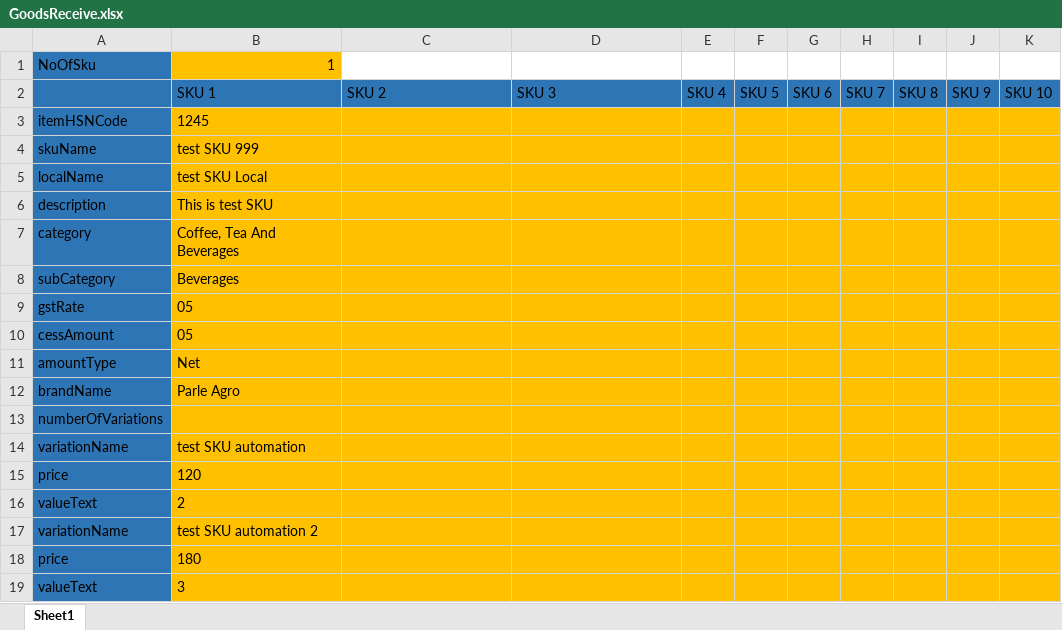
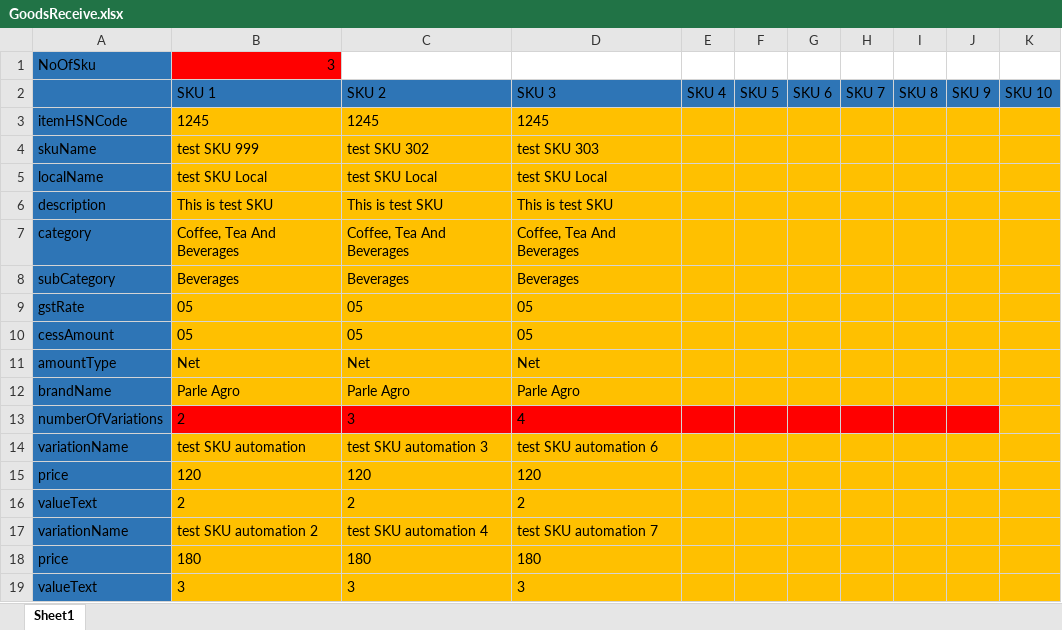
Before and after one commit to suhailsqm/FirstTestNG, an Excel workbook: resources/Goods/GoodsReceive/GoodsReceive.xlsx, sheet Sheet1, drawn as a sheet; only a part is shown; values as stored, in another font and other column widths than the file's, no borders; removed rows and columns are numbered as before the commit, all else as after; the diff covers the shown part only; the diff names each change by its address in the sheet, - before the commit and + after, or states it on an @@ line.

```diff
--- a/resources/Goods/GoodsReceive/GoodsReceive.xlsx (sheet Sheet1)
+++ b/resources/Goods/GoodsReceive/GoodsReceive.xlsx (sheet Sheet1)
-B1 (SKU 1): 1
+B1 (SKU 1): 3
-B1 fill: #FFC000
+B1 fill: #FF0000
-C3 (SKU 2): (empty)
+C3 (SKU 2): 1245
-D3 (SKU 3): (empty)
+D3 (SKU 3): 1245
-C4 (SKU 2): (empty)
+C4 (SKU 2): test SKU 302
-D4 (SKU 3): (empty)
+D4 (SKU 3): test SKU 303
-C5 (SKU 2): (empty)
+C5 (SKU 2): test SKU Local
-D5 (SKU 3): (empty)
+D5 (SKU 3): test SKU Local
-C6 (SKU 2): (empty)
+C6 (SKU 2): This is test SKU
-D6 (SKU 3): (empty)
+D6 (SKU 3): This is test SKU
-C7 (SKU 2): (empty)
+C7 (SKU 2): Coffee, Tea And Beverages
-D7 (SKU 3): (empty)
+D7 (SKU 3): Coffee, Tea And Beverages
-C8 (SKU 2): (empty)
+C8 (SKU 2): Beverages
-D8 (SKU 3): (empty)
+D8 (SKU 3): Beverages
-C9:C10 (SKU 2): (empty)
+C9:C10 (SKU 2): 05
-D9:D10 (SKU 3): (empty)
+D9:D10 (SKU 3): 05
-C11 (SKU 2): (empty)
+C11 (SKU 2): Net
-D11 (SKU 3): (empty)
+D11 (SKU 3): Net
-C12 (SKU 2): (empty)
+C12 (SKU 2): Parle Agro
-D12 (SKU 3): (empty)
+D12 (SKU 3): Parle Agro
-row 13: numberOfVariations
+row 13: numberOfVariations | 2 | 3 | 4
-C14 (SKU 2): (empty)
+C14 (SKU 2): test SKU automation 3
-D14 (SKU 3): (empty)
+D14 (SKU 3): test SKU automation 6
-C15 (SKU 2): (empty)
+C15 (SKU 2): 120
-D15 (SKU 3): (empty)
+D15 (SKU 3): 120
-C16 (SKU 2): (empty)
+C16 (SKU 2): 2
-D16 (SKU 3): (empty)
+D16 (SKU 3): 2
-C17 (SKU 2): (empty)
+C17 (SKU 2): test SKU automation 4
-D17 (SKU 3): (empty)
+D17 (SKU 3): test SKU automation 7
-C18 (SKU 2): (empty)
+C18 (SKU 2): 180
-D18 (SKU 3): (empty)
+D18 (SKU 3): 180
-C19 (SKU 2): (empty)
+C19 (SKU 2): 3
-D19 (SKU 3): (empty)
+D19 (SKU 3): 3
```
Also changed, not shown: 9 added rows, 3 removed rows, 9 edited cells and cell formats elsewhere in this sheet, resources/Goods/GoodsTransfer/GoodsTransfer.xlsx, 8 other files.
